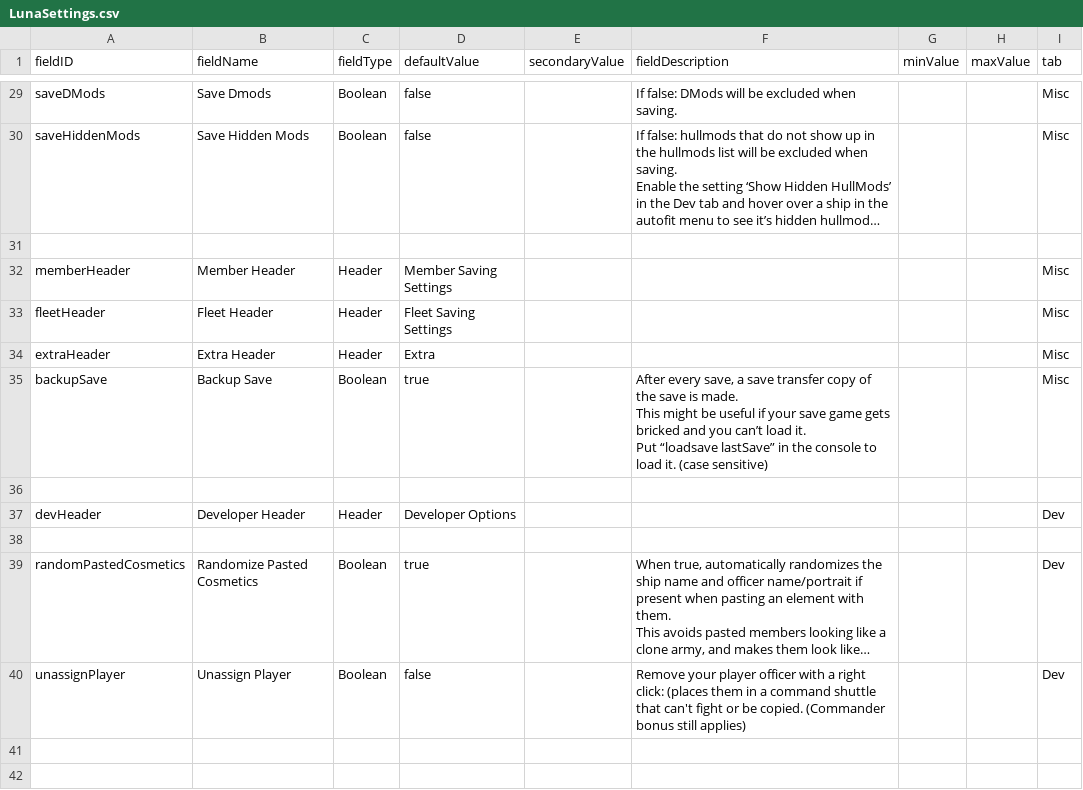
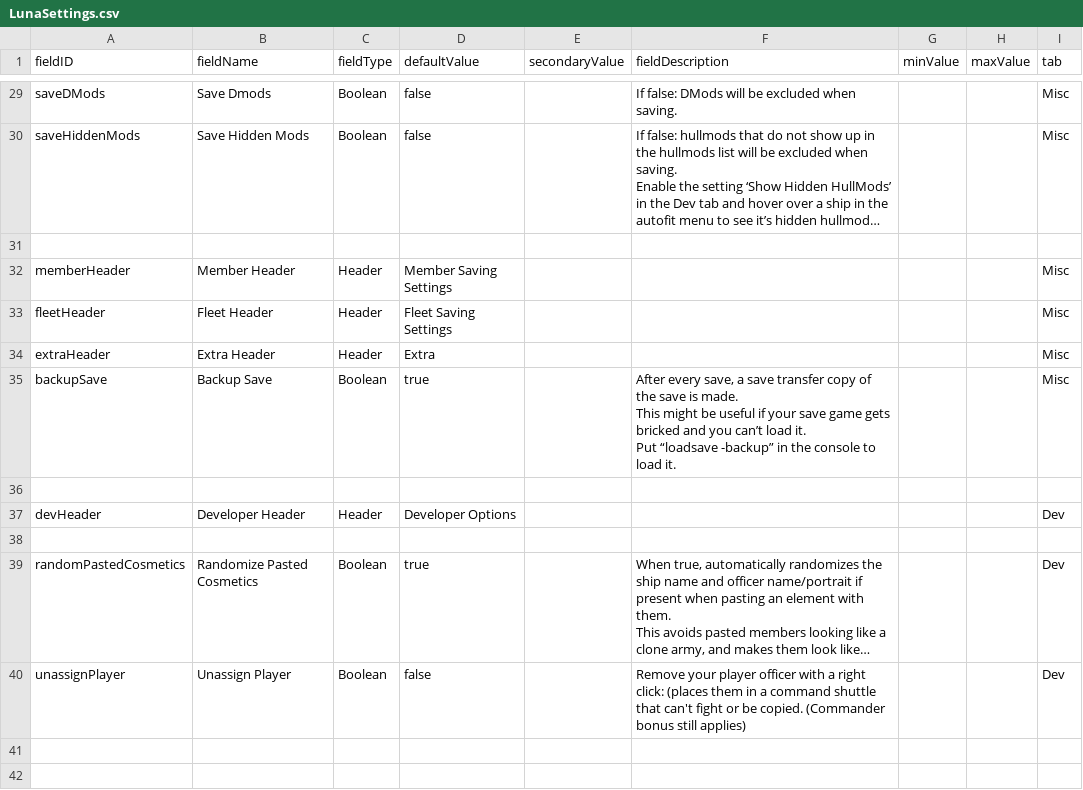
Before and after one commit to S-Numan/FleetBuilder, a CSV file: data/config/LunaSettings.csv, drawn as a sheet; only a part is shown, gaps mark what is left out; long unchanged cells end in ….

```diff
--- a/data/config/LunaSettings.csv
+++ b/data/config/LunaSettings.csv
@@ -78,5 +78,5 @@ fleetHeader,Fleet Header,Header,Fleet Saving Settings,,,,,Misc
 extraHeader,Extra Header,Header,Extra,,,,,Misc
-backupSave,Backup Save,Boolean,true,,"After every save, a save transfer copy of the save is made.
-This might be useful if your save game gets bricked and you can’t load it.
-Put “loadsave lastSave” in the console to load it. (case sensitive)",,,Misc
+backupSave,Backup Save,Boolean,true,,"After every save, a save transfer copy of the save is made.
+This might be useful if your save game gets bricked and you can’t load it.
+Put “loadsave -backup” in the console to load it.",,,Misc
 ,,,,,,,,
```
Also changed, not shown: data/console/commands.csv, 2 other files.
